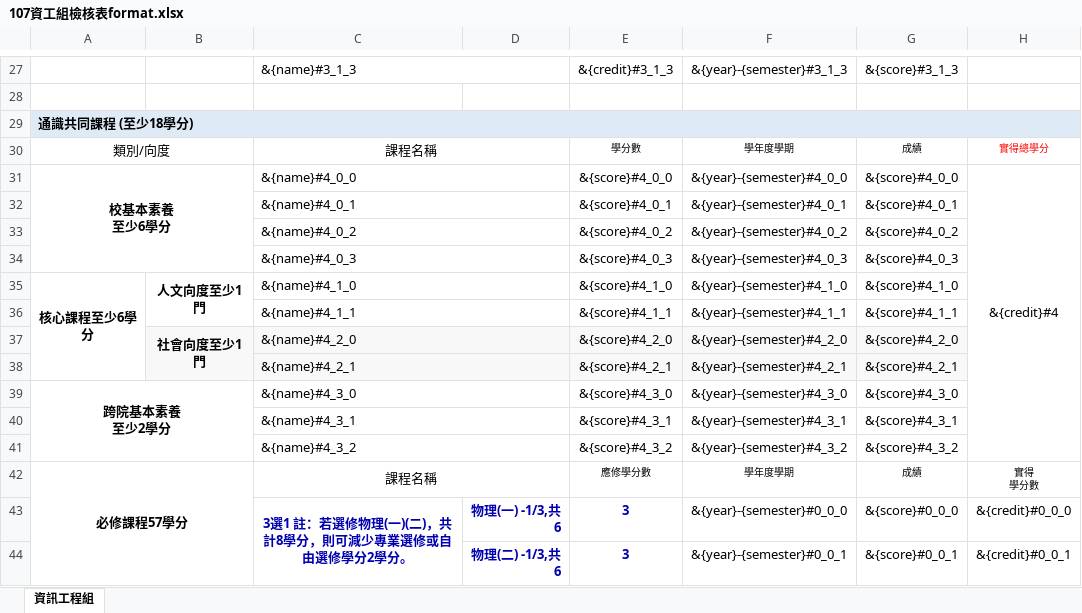
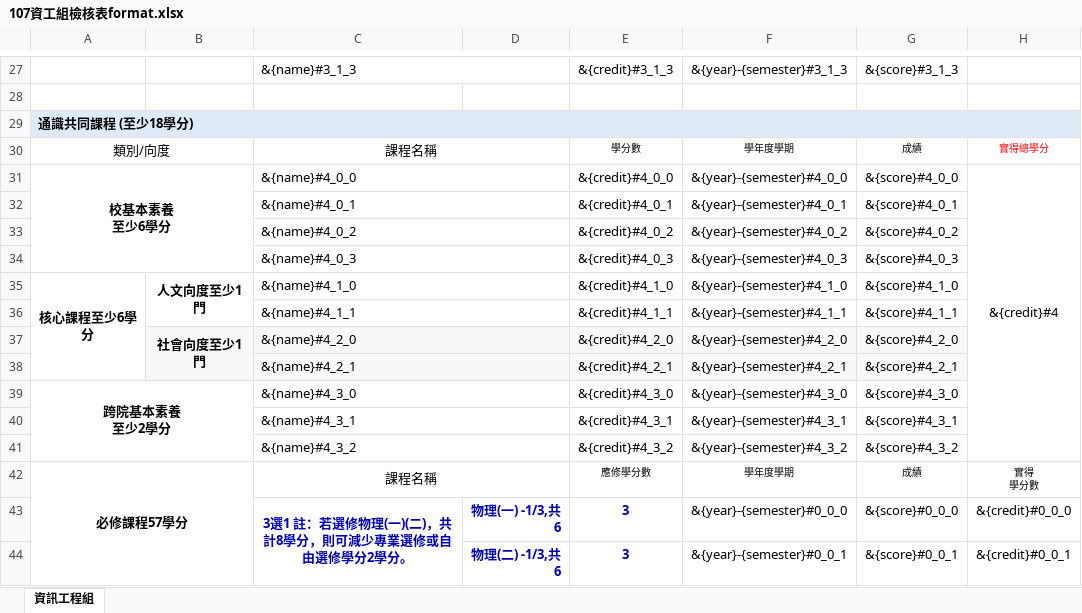
Before and after one commit to lspss9950101/lspss9950101.github.io, an Excel workbook: presets/107資工組檢核表format.xlsx, sheet 資訊工程組, drawn as a sheet; only a part is shown, gaps mark what is left out; values as stored, in another font and other column widths than the file's, no borders; charts and pictures not drawn; the diff names each change by its address in the sheet, - before the commit and + after, or states it on an @@ line.

Commit message:
fix general credit

```diff
--- a/presets/107資工組檢核表format.xlsx (sheet 資訊工程組)
+++ b/presets/107資工組檢核表format.xlsx (sheet 資訊工程組)
-E31: &{score}#4_0_0
+E31: &{credit}#4_0_0
-E32: &{score}#4_0_1
+E32: &{credit}#4_0_1
-E33: &{score}#4_0_2
+E33: &{credit}#4_0_2
-E34: &{score}#4_0_3
+E34: &{credit}#4_0_3
-E35: &{score}#4_1_0
+E35: &{credit}#4_1_0
-E36: &{score}#4_1_1
+E36: &{credit}#4_1_1
-E37: &{score}#4_2_0
+E37: &{credit}#4_2_0
-E38: &{score}#4_2_1
+E38: &{credit}#4_2_1
-E39: &{score}#4_3_0
+E39: &{credit}#4_3_0
-E40: &{score}#4_3_1
+E40: &{credit}#4_3_1
-E41: &{score}#4_3_2
+E41: &{credit}#4_3_2
```
Also changed, not shown: presets/107網多組檢核表format.xlsx, presets/107資電組檢核表format.xlsx.
